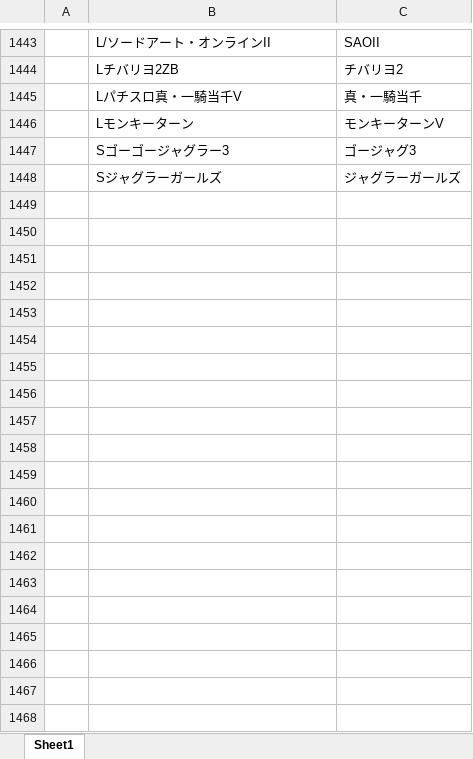
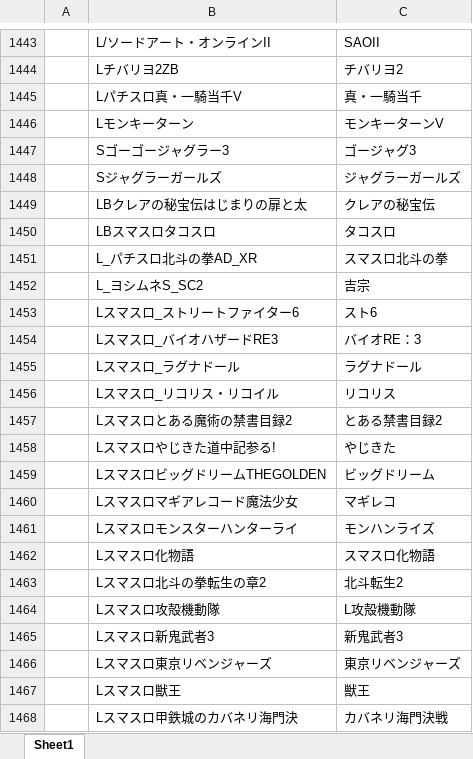
Before and after one commit to tama0520/guild-image-app, an Excel workbook: 機種名変換.xlsx, sheet Sheet1, drawn as a sheet; only a part is shown, gaps mark what is left out; values as stored, in another font and other column widths than the file's, no borders; the diff covers the shown part only; the diff names each change by its address in the sheet, - before the commit and + after, or states it on an @@ line.

Commit message:
update: 機種名変換マスタを更新

```diff
--- a/機種名変換.xlsx (sheet Sheet1)
+++ b/機種名変換.xlsx (sheet Sheet1)
+row 1449:  | LBクレアの秘宝伝はじまりの扉と太 | クレアの秘宝伝
+row 1450:  | LBスマスロタコスロ | タコスロ
+row 1451:  | L_パチスロ北斗の拳AD_XR | スマスロ北斗の拳
+row 1452:  | L_ヨシムネS_SC2 | 吉宗
+row 1453:  | Lスマスロ_ストリートファイター6 | スト6
+row 1454:  | Lスマスロ_バイオハザードRE3 | バイオRE：3
+row 1455:  | Lスマスロ_ラグナドール | ラグナドール
+row 1456:  | Lスマスロ_リコリス・リコイル | リコリス
+row 1457:  | Lスマスロとある魔術の禁書目録2 | とある禁書目録2
+row 1458:  | Lスマスロやじきた道中記参る! | やじきた
+row 1459:  | LスマスロビッグドリームTHEGOLDEN | ビッグドリーム
+row 1460:  | Lスマスロマギアレコード魔法少女 | マギレコ
+row 1461:  | Lスマスロモンスターハンターライ | モンハンライズ
+row 1462:  | Lスマスロ化物語 | スマスロ化物語
+row 1463:  | Lスマスロ北斗の拳転生の章2 | 北斗転生2
+row 1464:  | Lスマスロ攻殻機動隊 | L攻殻機動隊
+row 1465:  | Lスマスロ新鬼武者3 | 新鬼武者3
+row 1466:  | Lスマスロ東京リベンジャーズ | 東京リベンジャーズ
+row 1467:  | Lスマスロ獣王 | 獣王
+row 1468:  | Lスマスロ甲鉄城のカバネリ海門決 | カバネリ海門決戦
```
Also changed, not shown: 22 added rows elsewhere in this sheet.
